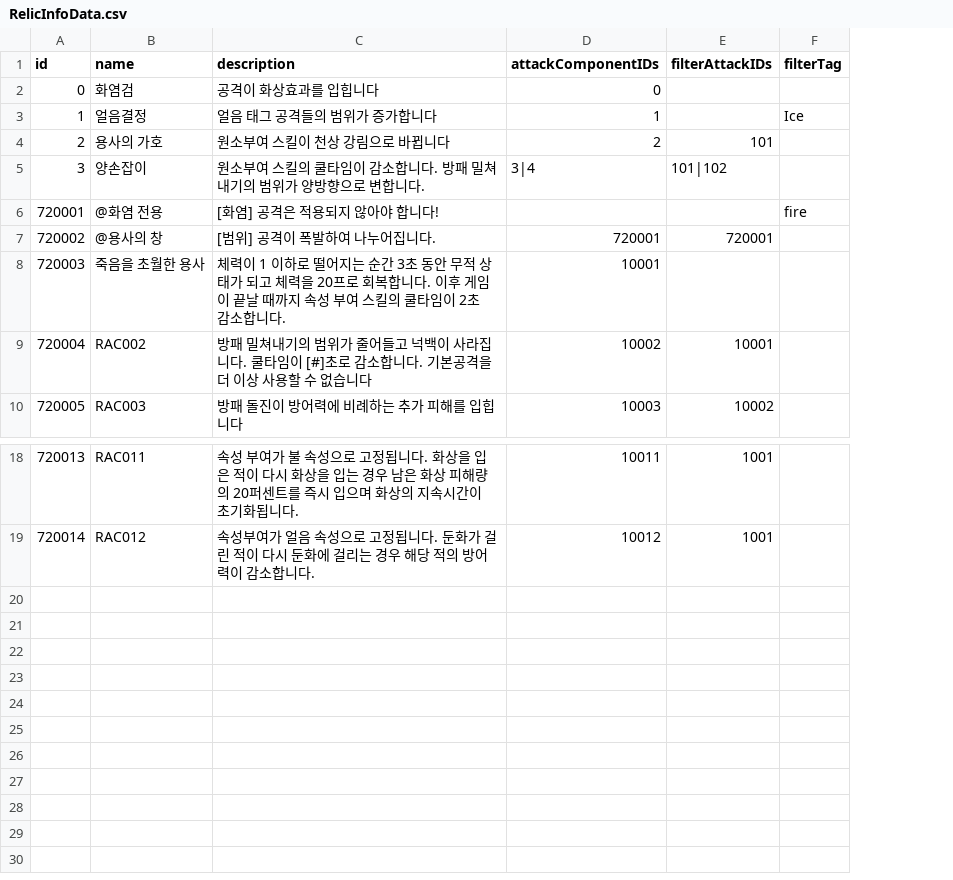
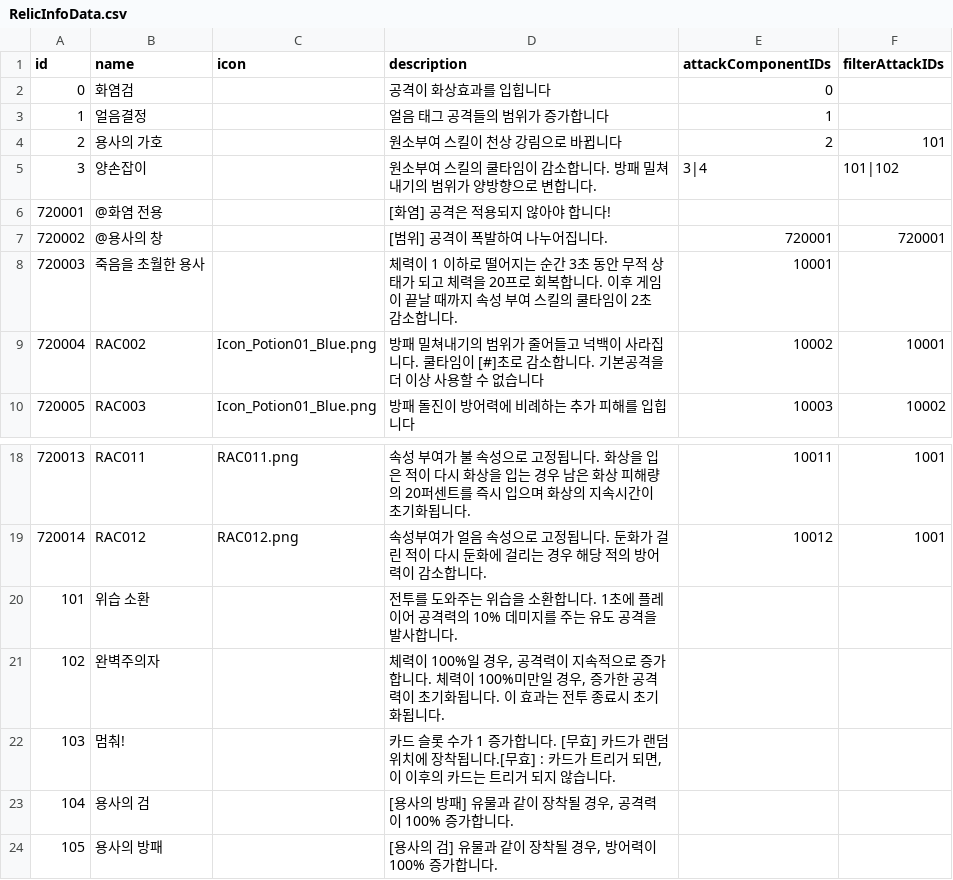
Before and after one commit to SoMa-Team/Trieyes-Trial-of-gods, a CSV file: Assets/Trieyes/Data/RelicInfoData/RelicInfoData.csv, drawn as a sheet; only a part is shown, gaps mark what is left out; removed rows and columns are numbered as before the commit, all else as after; the diff names each change by its address in the sheet, - before the commit and + after, or states it on an @@ line.

```diff
--- a/Assets/Trieyes/Data/RelicInfoData/RelicInfoData.csv
+++ b/Assets/Trieyes/Data/RelicInfoData/RelicInfoData.csv
+column C (icon), rows 9-10: Icon_Potion01_Blue.png | Icon_Potion01_Blue.png; rows 18-19: RAC011.png | RAC012.png
-column F (filterTag), rows 3-6: Ice |  |  | fire
+row 20: 101 | 위습 소환 |  | 전투를 도와주는 위습을 소환합니다. 1초에 플레이어 공격력의 10% 데미지를 주는 유도 공격을 발사합니다.
+row 21: 102 | 완벽주의자 |  | 체력이 100%일 경우, 공격력이 지속적으로 증가합니다. 체력이 100%미만일 경우, 증가한 공격력이 초기화됩니다. 이 효과는 전투 종료시 초기화됩니다.
+row 22: 103 | 멈춰! |  | 카드 슬롯 수가 1 증가합니다. [무효] 카드가 랜덤 위치에 장착됩니다.[무효] : 카드가 트리거 되면, 이 이후의 카드는 트리거 되지 않습니다.
+row 23: 104 | 용사의 검 |  | [용사의 방패] 유물과 같이 장착될 경우, 공격력이 100% 증가합니다.
+row 24: 105 | 용사의 방패 |  | [용사의 검] 유물과 같이 장착될 경우, 방어력이 100% 증가합니다.
```
Also changed, not shown: 39 other files.
